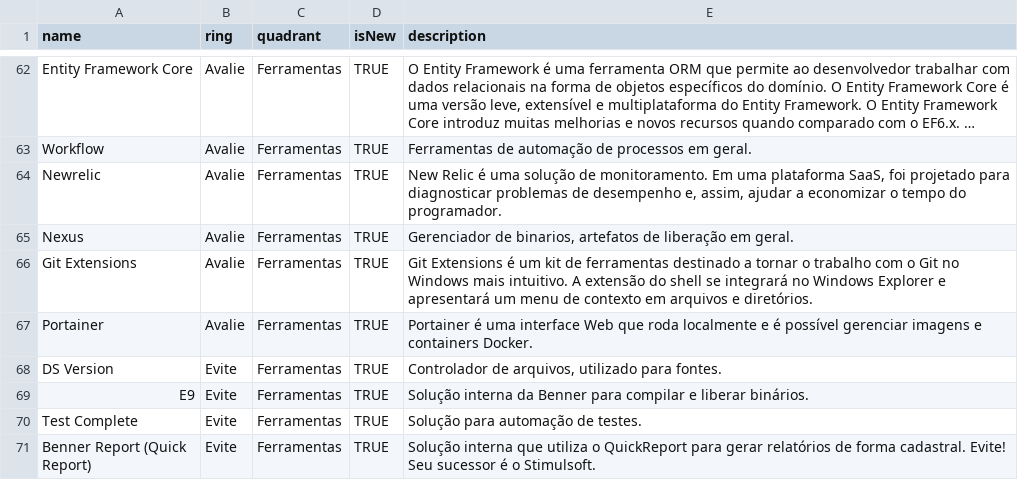
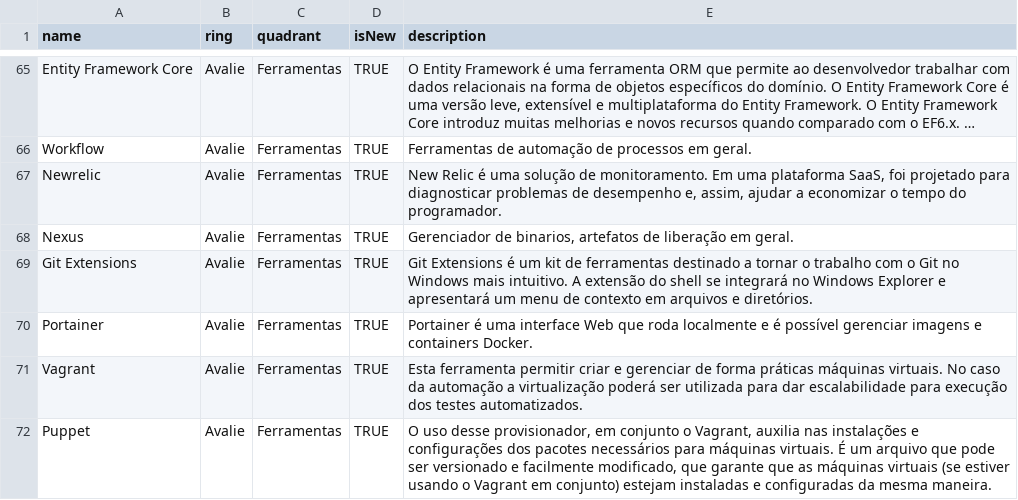
Before and after one commit to benner-sistemas/technology-radar, a CSV file: Radar Tecnologia 2019.csv, drawn as a sheet; only a part is shown, gaps mark what is left out; the shorter side is filled out with more unchanged rows; long unchanged cells end in …; the diff covers the shown part only; the diff names each change by its address in the sheet, - before the commit and + after, or states it on an @@ line.

Commit message:
add radar saúde

```diff
--- a/Radar Tecnologia 2019.csv
+++ b/Radar Tecnologia 2019.csv
+row 71: Vagrant | Avalie | Ferramentas | TRUE | Esta ferramenta permitir criar e gerenciar de forma práticas máquinas virtuais. No caso da automação a virtualização poderá ser utilizada para dar escalabilidade para execução dos testes automatizados.
+row 72: Puppet | Avalie | Ferramentas | TRUE | O uso desse provisionador, em conjunto o Vagrant, auxilia nas instalações e configurações dos pacotes necessários para máquinas virtuais. É um arquivo que pode ser versionado e facilmente modificado, que garante que as máquinas virtuais (se estiver usando o Vagrant em conjunto) estejam instaladas e configuradas da mesma maneira.
```
Also changed, not shown: 11 added rows elsewhere in this file.
